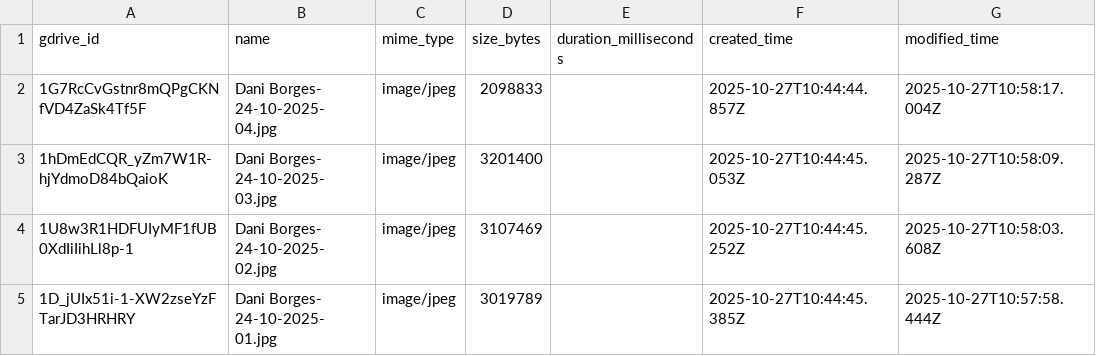
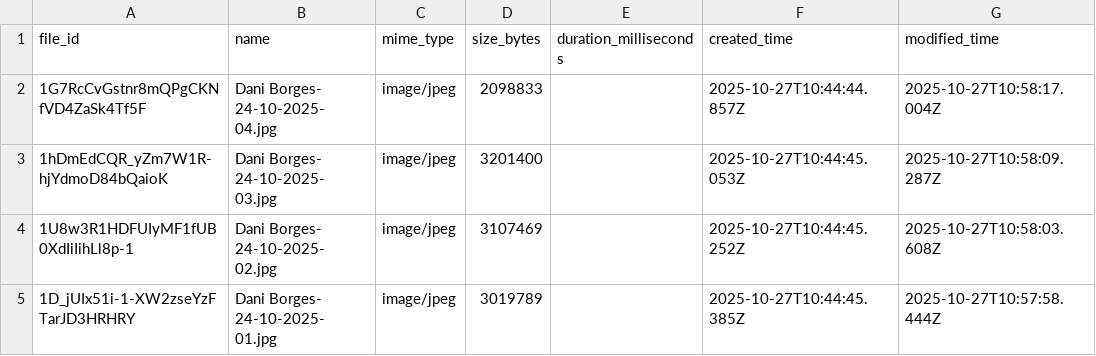
Before and after one commit to FredDsR/arandu, a CSV file: input/catalog_old.csv, drawn as a sheet; only a part is shown; the diff names each change by its address in the sheet, - before the commit and + after, or states it on an @@ line.

Commit message:
refactor(schemas): rename gdrive_id to file_id (#72)

```diff
--- a/input/catalog_old.csv
+++ b/input/catalog_old.csv
-A1: gdrive_id
+A1: file_id
```
Also changed, not shown: input/minimal-catalog.csv, 36 other files.
